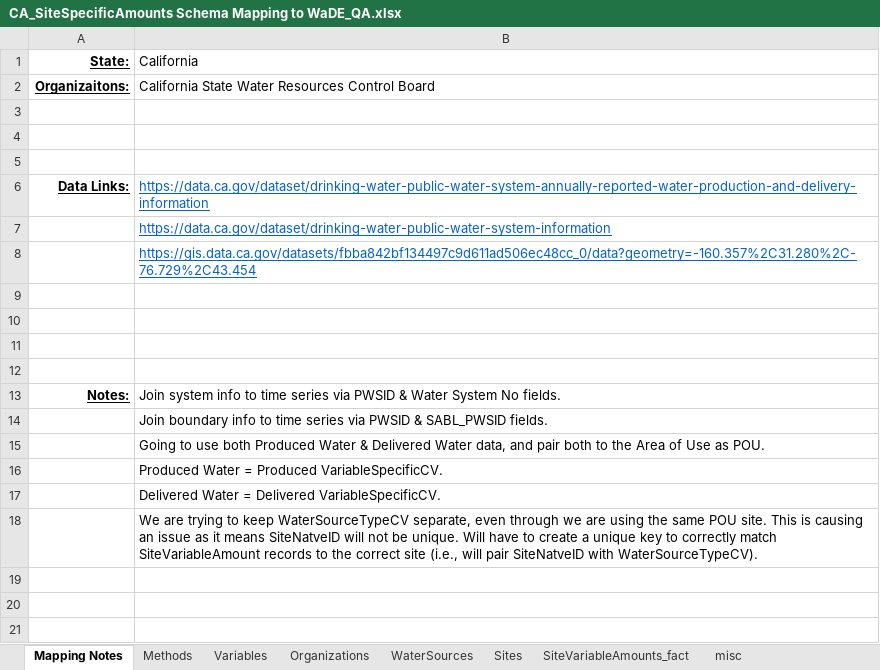
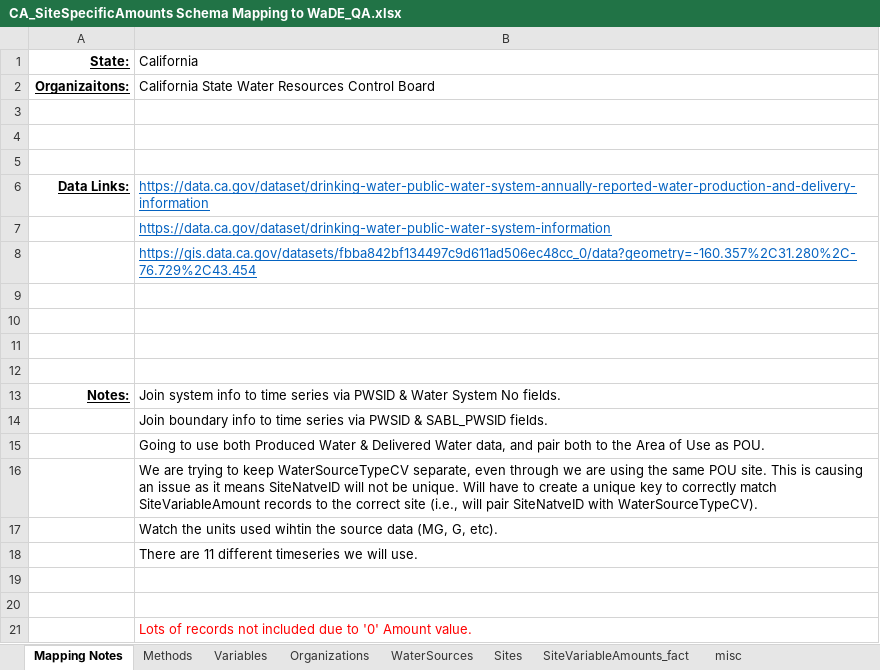
Before and after one commit to WSWCWaterDataExchange/MappingStatesDataToWaDE2.0, an Excel workbook: California/SiteSpecificAmounts/CA_SiteSpecificAmounts Schema Mapping to WaDE_QA.xlsx, sheet Mapping Notes, drawn as a sheet; values as stored, in another font and other column widths than the file's, no borders; removed rows and columns are numbered as before the commit, all else as after; the diff names each change by its address in the sheet, - before the commit and + after, or states it on an @@ line.

Commit message:
CA ss update.
CA ss update.  New mapping logic.  New timeseries.  Same data.

```diff
--- a/California/SiteSpecificAmounts/CA_SiteSpecificAmounts Schema Mapping to WaDE_QA.xlsx (sheet Mapping Notes)
+++ b/California/SiteSpecificAmounts/CA_SiteSpecificAmounts Schema Mapping to WaDE_QA.xlsx (sheet Mapping Notes)
-row 16:  | Produced Water = Produced VariableSpecificCV.
-row 17:  | Delivered Water = Delivered VariableSpecificCV.
+row 17:  | Watch the units used wihtin the source data (MG, G, etc).
+row 18:  | There are 11 different timeseries we will use.
+row 19: (empty)
+row 20: (empty)
+row 21:  | Lots of records not included due to '0' Amount value.
```
Also changed, not shown: sheet SiteVariableAmounts_fact, sheet Variables, sheet Methods, sheet WaterSources, sheet Organizations, 24 other files.
